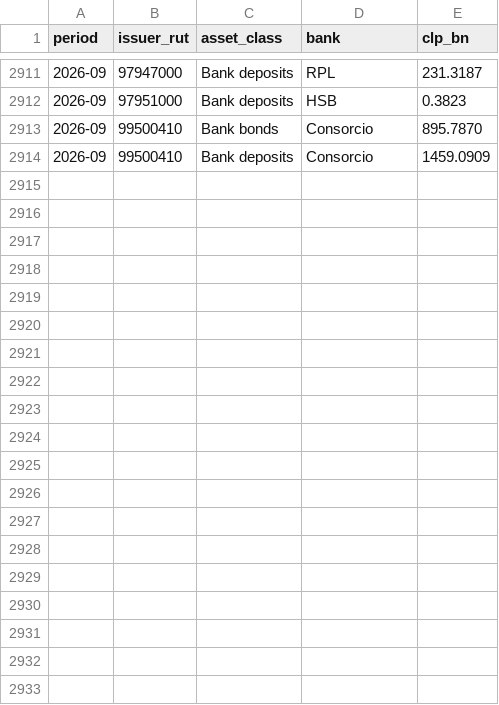
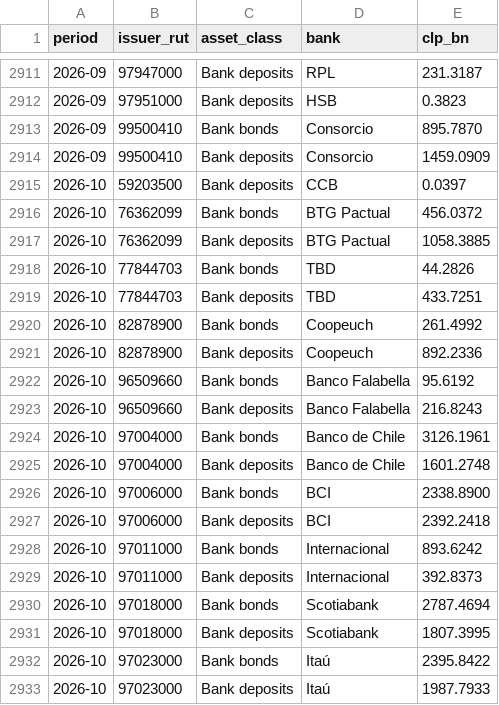
Before and after one commit to IgnacioMendozaRojas/chile-mutual-funds-analytics, a CSV file: data/processed/bank_funding_by_type.csv, drawn as a sheet; only a part is shown, gaps mark what is left out; the diff covers the shown part only; the diff names each change by its address in the sheet, - before the commit and + after, or states it on an @@ line.

```diff
--- a/data/processed/bank_funding_by_type.csv
+++ b/data/processed/bank_funding_by_type.csv
+row 2915: 2026-10 | 59203500 | Bank deposits | CCB | 0.0397
+row 2916: 2026-10 | 76362099 | Bank bonds | BTG Pactual | 456.0372
+row 2917: 2026-10 | 76362099 | Bank deposits | BTG Pactual | 1058.3885
+row 2918: 2026-10 | 77844703 | Bank bonds | TBD | 44.2826
+row 2919: 2026-10 | 77844703 | Bank deposits | TBD | 433.7251
+row 2920: 2026-10 | 82878900 | Bank bonds | Coopeuch | 261.4992
+row 2921: 2026-10 | 82878900 | Bank deposits | Coopeuch | 892.2336
+row 2922: 2026-10 | 96509660 | Bank bonds | Banco Falabella | 95.6192
+row 2923: 2026-10 | 96509660 | Bank deposits | Banco Falabella | 216.8243
+row 2924: 2026-10 | 97004000 | Bank bonds | Banco de Chile | 3126.1961
+row 2925: 2026-10 | 97004000 | Bank deposits | Banco de Chile | 1601.2748
+row 2926: 2026-10 | 97006000 | Bank bonds | BCI | 2338.8900
+row 2927: 2026-10 | 97006000 | Bank deposits | BCI | 2392.2418
+row 2928: 2026-10 | 97011000 | Bank bonds | Internacional | 893.6242
+row 2929: 2026-10 | 97011000 | Bank deposits | Internacional | 392.8373
+row 2930: 2026-10 | 97018000 | Bank bonds | Scotiabank | 2787.4694
+row 2931: 2026-10 | 97018000 | Bank deposits | Scotiabank | 1807.3995
+row 2932: 2026-10 | 97023000 | Bank bonds | Itaú | 2395.8422
+row 2933: 2026-10 | 97023000 | Bank deposits | Itaú | 1987.7933
```
Also changed, not shown: 15 added rows elsewhere in this file, data/processed/banks.csv, data/processed/composition.csv, 20 other files.
